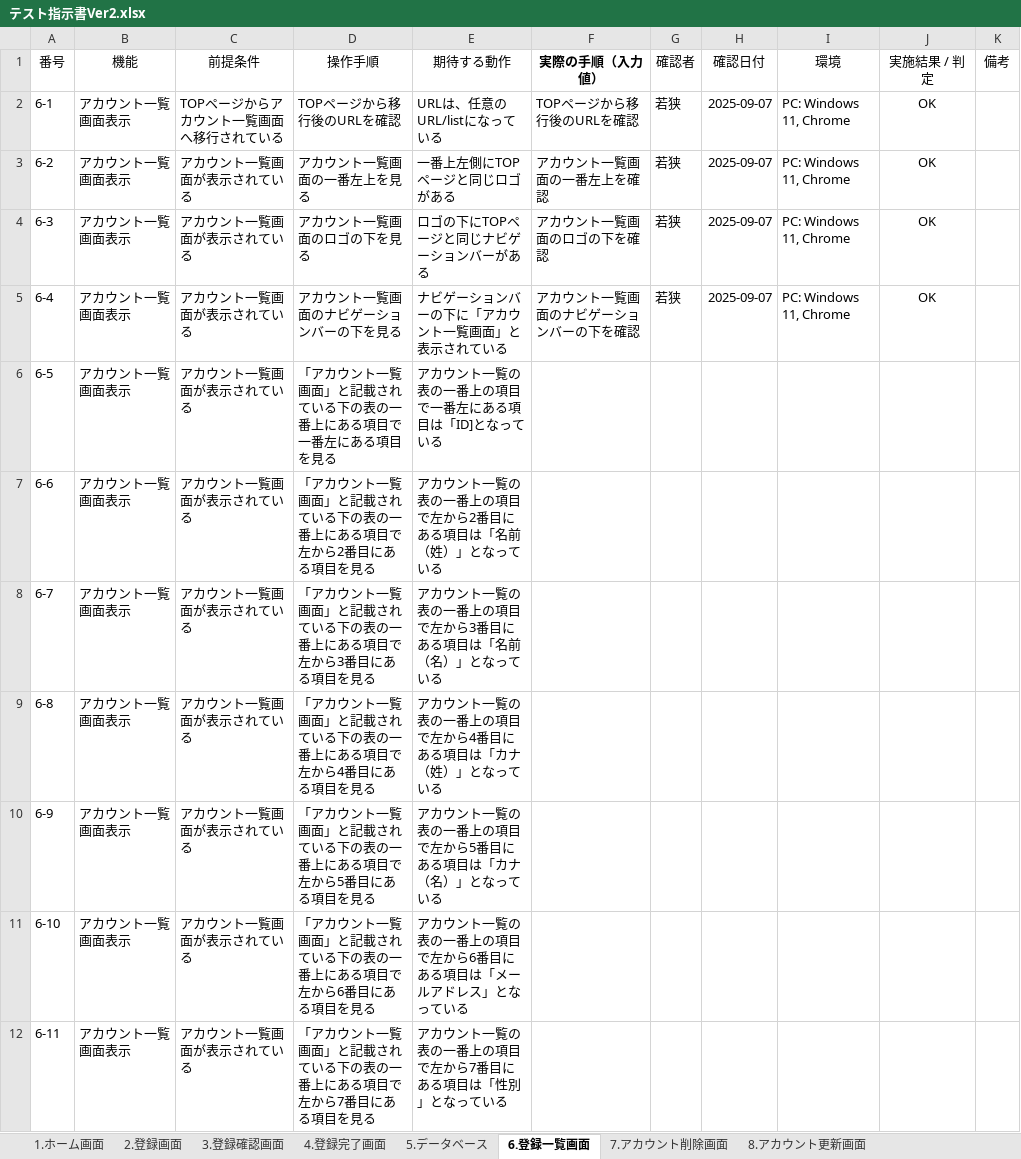
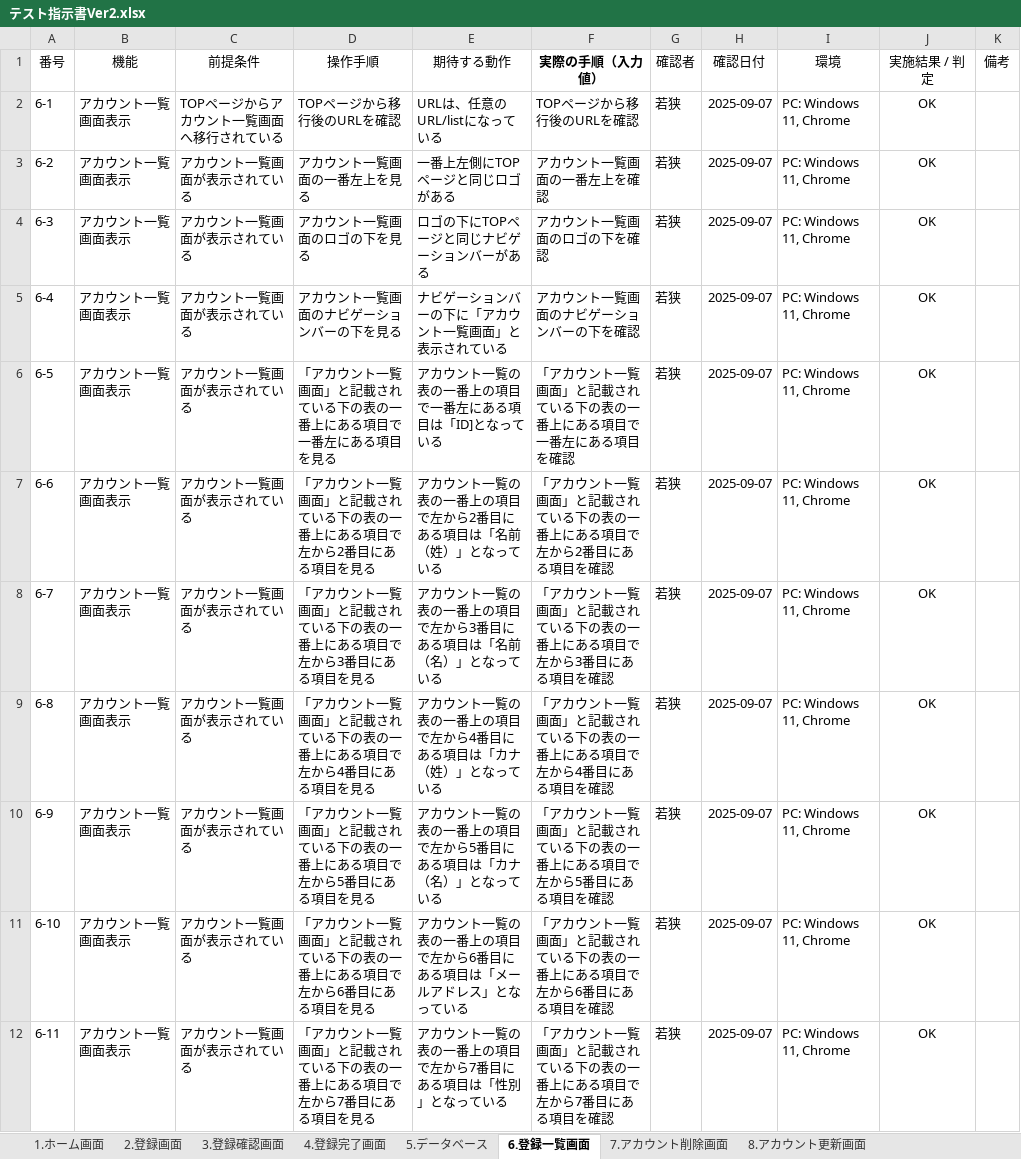
Before and after one commit to waka-di/-, an Excel workbook: テスト指示書Ver2.xlsx, sheet 6.登録一覧画面, drawn as a sheet; only a part is shown; values as stored, in another font and other column widths than the file's, no borders; the diff covers the shown part only; the diff names each change by its address in the sheet, - before the commit and + after, or states it on an @@ line.

Commit message:
テスト完了

```diff
--- a/テスト指示書Ver2.xlsx (sheet 6.登録一覧画面)
+++ b/テスト指示書Ver2.xlsx (sheet 6.登録一覧画面)
-F6 (実際の手順（入力値）): (empty)
+F6 (実際の手順（入力値）): 「アカウント一覧画面」と記載されている下の表の一番上にある項目で一番左にある項目を確認
-G6:G12 (確認者): (empty)
+G6:G12 (確認者): 若狭
-H6:H12 (確認日付): (empty)
+H6:H12 (確認日付): 2025-09-07
-I6:I12 (環境): (empty)
+I6:I12 (環境): PC: Windows 11, Chrome
-J6:J12 (実施結果 / 判定): (empty)
+J6:J12 (実施結果 / 判定): OK
-F7 (実際の手順（入力値）): (empty)
+F7 (実際の手順（入力値）): 「アカウント一覧画面」と記載されている下の表の一番上にある項目で左から2番目にある項目を確認
-F8 (実際の手順（入力値）): (empty)
+F8 (実際の手順（入力値）): 「アカウント一覧画面」と記載されている下の表の一番上にある項目で左から3番目にある項目を確認
-F9 (実際の手順（入力値）): (empty)
+F9 (実際の手順（入力値）): 「アカウント一覧画面」と記載されている下の表の一番上にある項目で左から4番目にある項目を確認
-F10 (実際の手順（入力値）): (empty)
+F10 (実際の手順（入力値）): 「アカウント一覧画面」と記載されている下の表の一番上にある項目で左から5番目にある項目を確認
-F11 (実際の手順（入力値）): (empty)
+F11 (実際の手順（入力値）): 「アカウント一覧画面」と記載されている下の表の一番上にある項目で左から6番目にある項目を確認
-F12 (実際の手順（入力値）): (empty)
+F12 (実際の手順（入力値）): 「アカウント一覧画面」と記載されている下の表の一番上にある項目で左から7番目にある項目を確認
```
Also changed, not shown: 97 edited cells elsewhere in this sheet, sheet 8.アカウント更新画面, sheet 7.アカウント削除画面, sheet 1.ホーム画面.
